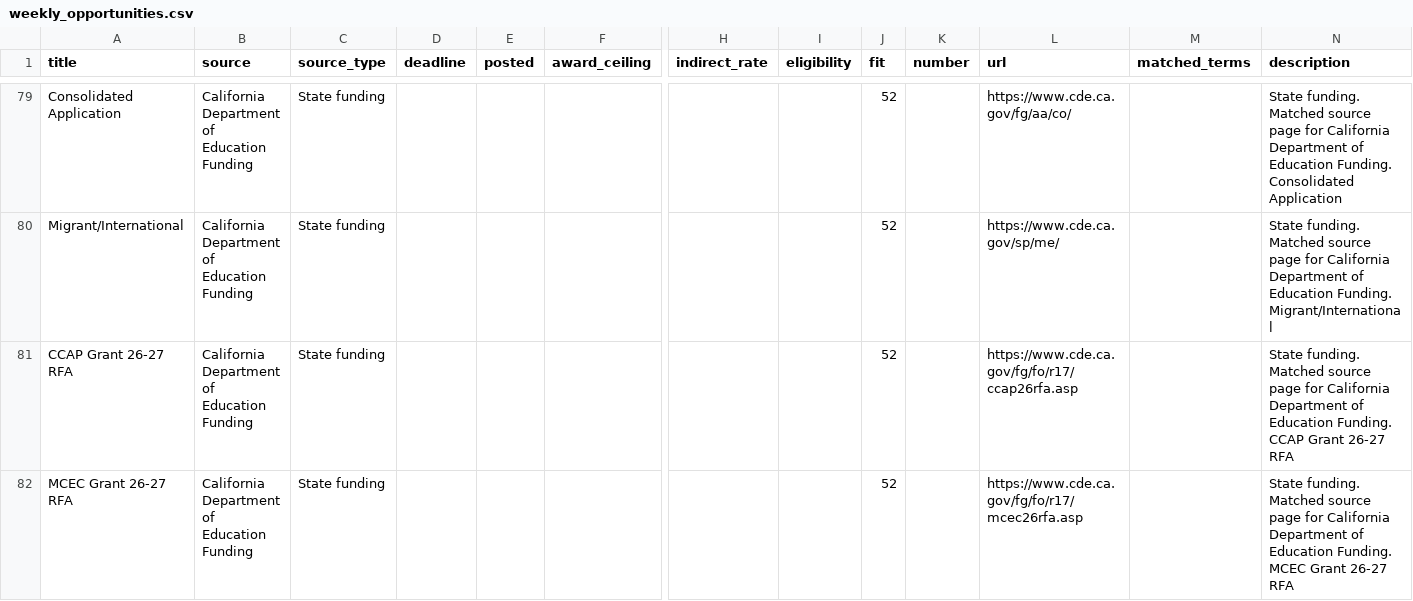
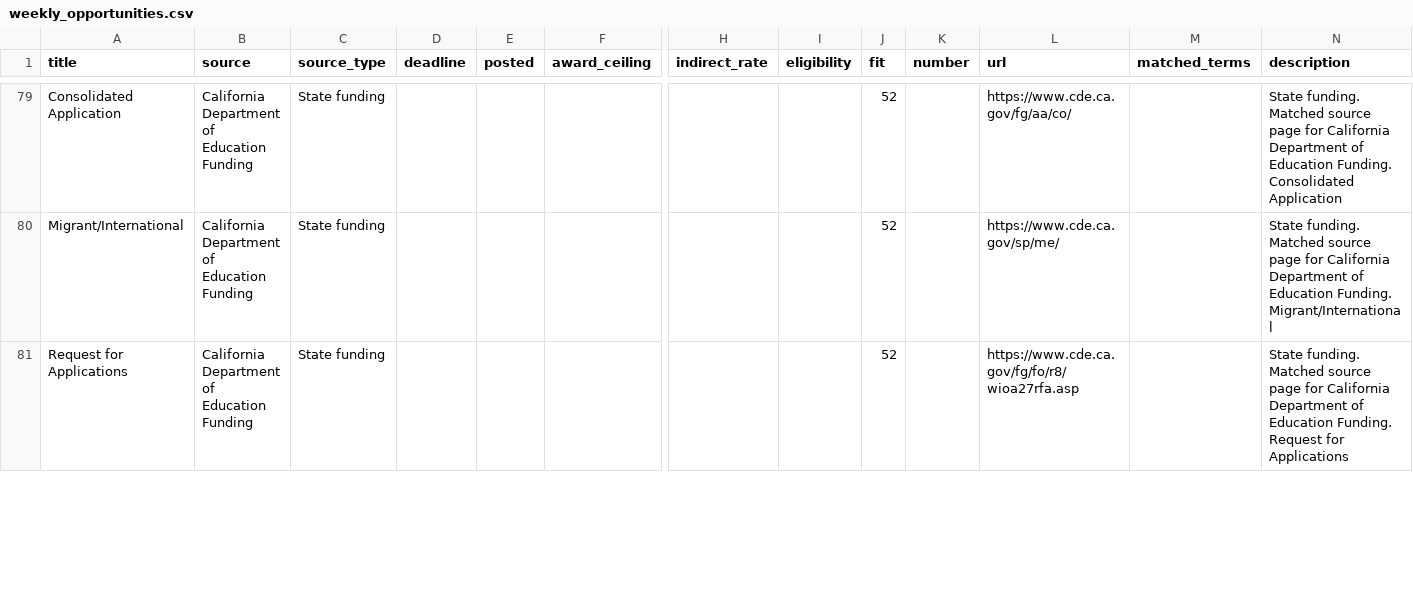
Before and after one commit to xweidp/education-opportunity-scanner, a CSV file: data/weekly_opportunities.csv, drawn as a sheet; only a part is shown, gaps mark what is left out; removed rows and columns are numbered as before the commit, all else as after; rows hold the shown columns only; the diff covers the shown part only; the diff names each change by its address in the sheet, - before the commit and + after, or states it on an @@ line.

```diff
--- a/data/weekly_opportunities.csv
+++ b/data/weekly_opportunities.csv
-A81 (title): CCAP Grant 26-27 RFA
+A81 (title): Request for Applications
-L81 (url): https://www.cde.ca.gov/fg/fo/r17/ccap26rfa.asp
+L81 (url): https://www.cde.ca.gov/fg/fo/r8/wioa27rfa.asp
-N81 (description): …Education Funding. CCAP Grant 26-27 RFA
+N81 (description): …Education Funding. Request for Applications
-row 82: MCEC Grant 26-27 RFA | California Department of Education Funding | State funding |  |  |  |  |  | 52 |  | https://www.cde.ca.gov/fg/fo/r17/mcec26rfa.asp |  | State funding. Matched source page for California Department of Education Funding. MCEC Grant 26-27 RFA
```
Also changed, not shown: 2 added rows, 2 removed rows and 3 edited cells elsewhere in this file, 2 other files.
